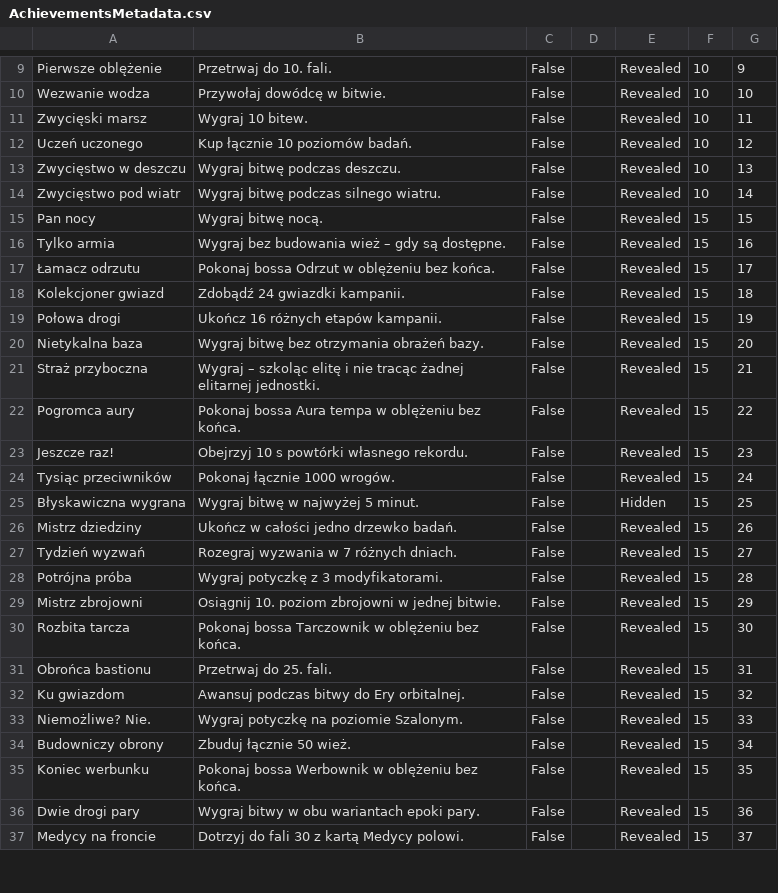
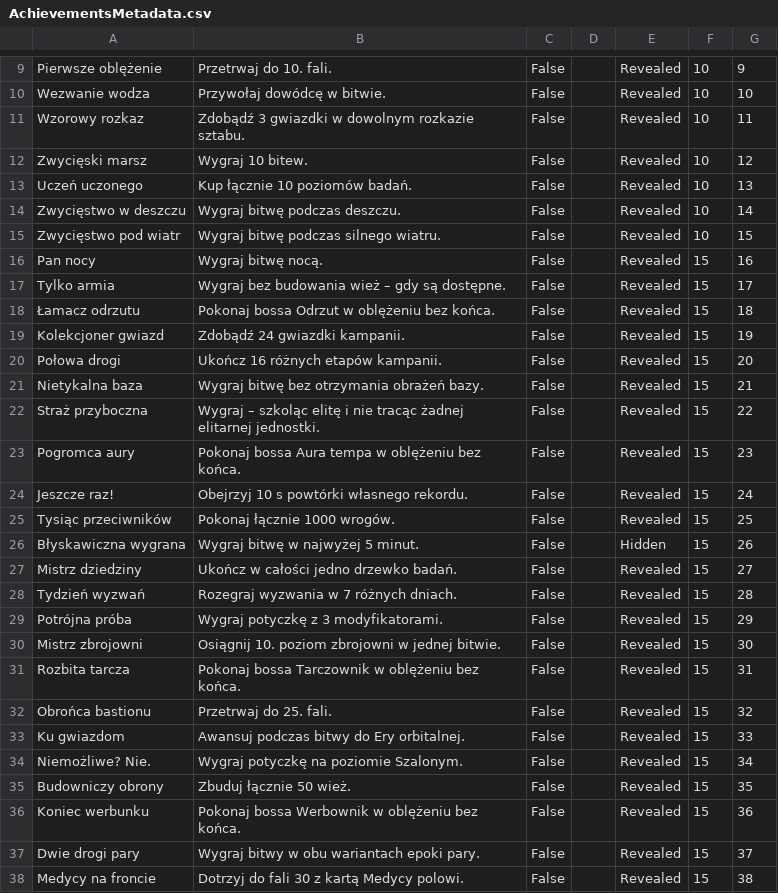
Before and after one commit to woogitsugames/Century-war, a CSV file: docs/store/pgs_import/AchievementsMetadata.csv, drawn as a sheet; only a part is shown, gaps mark what is left out; the diff covers the shown part only.

```diff
--- a/docs/store/pgs_import/AchievementsMetadata.csv
+++ b/docs/store/pgs_import/AchievementsMetadata.csv
@@ -10,28 +10,29 @@ Pierwsze oblężenie,Przetrwaj do 10. fali.,False,,Revealed,10,9
 Wezwanie wodza,Przywołaj dowódcę w bitwie.,False,,Revealed,10,10
-Zwycięski marsz,Wygraj 10 bitew.,False,,Revealed,10,11
-Uczeń uczonego,Kup łącznie 10 poziomów badań.,False,,Revealed,10,12
-Zwycięstwo w deszczu,Wygraj bitwę podczas deszczu.,False,,Revealed,10,13
-Zwycięstwo pod wiatr,Wygraj bitwę podczas silnego wiatru.,False,,Revealed,10,14
-Pan nocy,Wygraj bitwę nocą.,False,,Revealed,15,15
-Tylko armia,Wygraj bez budowania wież – gdy są dostępne.,False,,Revealed,15,16
-Łamacz odrzutu,Pokonaj bossa Odrzut w oblężeniu bez końca.,False,,Revealed,15,17
-Kolekcjoner gwiazd,Zdobądź 24 gwiazdki kampanii.,False,,Revealed,15,18
-Połowa drogi,Ukończ 16 różnych etapów kampanii.,False,,Revealed,15,19
-Nietykalna baza,Wygraj bitwę bez otrzymania obrażeń bazy.,False,,Revealed,15,20
-Straż przyboczna,Wygraj – szkoląc elitę i nie tracąc żadnej elitarnej jednostki.,False,,Revealed,15,21
-Pogromca aury,Pokonaj bossa Aura tempa w oblężeniu bez końca.,False,,Revealed,15,22
-Jeszcze raz!,Obejrzyj 10 s powtórki własnego rekordu.,False,,Revealed,15,23
-Tysiąc przeciwników,Pokonaj łącznie 1000 wrogów.,False,,Revealed,15,24
-Błyskawiczna wygrana,Wygraj bitwę w najwyżej 5 minut.,False,,Hidden,15,25
-Mistrz dziedziny,Ukończ w całości jedno drzewko badań.,False,,Revealed,15,26
-Tydzień wyzwań,Rozegraj wyzwania w 7 różnych dniach.,False,,Revealed,15,27
-Potrójna próba,Wygraj potyczkę z 3 modyfikatorami.,False,,Revealed,15,28
-Mistrz zbrojowni,Osiągnij 10. poziom zbrojowni w jednej bitwie.,False,,Revealed,15,29
-Rozbita tarcza,Pokonaj bossa Tarczownik w oblężeniu bez końca.,False,,Revealed,15,30
-Obrońca bastionu,Przetrwaj do 25. fali.,False,,Revealed,15,31
-Ku gwiazdom,Awansuj podczas bitwy do Ery orbitalnej.,False,,Revealed,15,32
-Niemożliwe? Nie.,Wygraj potyczkę na poziomie Szalonym.,False,,Revealed,15,33
-Budowniczy obrony,Zbuduj łącznie 50 wież.,False,,Revealed,15,34
-Koniec werbunku,Pokonaj bossa Werbownik w oblężeniu bez końca.,False,,Revealed,15,35
-Dwie drogi pary,Wygraj bitwy w obu wariantach epoki pary.,False,,Revealed,15,36
-Medycy na froncie,Dotrzyj do fali 30 z kartą Medycy polowi.,False,,Revealed,15,37
+Wzorowy rozkaz,Zdobądź 3 gwiazdki w dowolnym rozkazie sztabu.,False,,Revealed,10,11
+Zwycięski marsz,Wygraj 10 bitew.,False,,Revealed,10,12
+Uczeń uczonego,Kup łącznie 10 poziomów badań.,False,,Revealed,10,13
+Zwycięstwo w deszczu,Wygraj bitwę podczas deszczu.,False,,Revealed,10,14
+Zwycięstwo pod wiatr,Wygraj bitwę podczas silnego wiatru.,False,,Revealed,10,15
+Pan nocy,Wygraj bitwę nocą.,False,,Revealed,15,16
+Tylko armia,Wygraj bez budowania wież – gdy są dostępne.,False,,Revealed,15,17
+Łamacz odrzutu,Pokonaj bossa Odrzut w oblężeniu bez końca.,False,,Revealed,15,18
+Kolekcjoner gwiazd,Zdobądź 24 gwiazdki kampanii.,False,,Revealed,15,19
+Połowa drogi,Ukończ 16 różnych etapów kampanii.,False,,Revealed,15,20
+Nietykalna baza,Wygraj bitwę bez otrzymania obrażeń bazy.,False,,Revealed,15,21
+Straż przyboczna,Wygraj – szkoląc elitę i nie tracąc żadnej elitarnej jednostki.,False,,Revealed,15,22
+Pogromca aury,Pokonaj bossa Aura tempa w oblężeniu bez końca.,False,,Revealed,15,23
+Jeszcze raz!,Obejrzyj 10 s powtórki własnego rekordu.,False,,Revealed,15,24
+Tysiąc przeciwników,Pokonaj łącznie 1000 wrogów.,False,,Revealed,15,25
+Błyskawiczna wygrana,Wygraj bitwę w najwyżej 5 minut.,False,,Hidden,15,26
+Mistrz dziedziny,Ukończ w całości jedno drzewko badań.,False,,Revealed,15,27
+Tydzień wyzwań,Rozegraj wyzwania w 7 różnych dniach.,False,,Revealed,15,28
+Potrójna próba,Wygraj potyczkę z 3 modyfikatorami.,False,,Revealed,15,29
+Mistrz zbrojowni,Osiągnij 10. poziom zbrojowni w jednej bitwie.,False,,Revealed,15,30
+Rozbita tarcza,Pokonaj bossa Tarczownik w oblężeniu bez końca.,False,,Revealed,15,31
+Obrońca bastionu,Przetrwaj do 25. fali.,False,,Revealed,15,32
+Ku gwiazdom,Awansuj podczas bitwy do Ery orbitalnej.,False,,Revealed,15,33
+Niemożliwe? Nie.,Wygraj potyczkę na poziomie Szalonym.,False,,Revealed,15,34
+Budowniczy obrony,Zbuduj łącznie 50 wież.,False,,Revealed,15,35
+Koniec werbunku,Pokonaj bossa Werbownik w oblężeniu bez końca.,False,,Revealed,15,36
+Dwie drogi pary,Wygraj bitwy w obu wariantach epoki pary.,False,,Revealed,15,37
+Medycy na froncie,Dotrzyj do fali 30 z kartą Medycy polowi.,False,,Revealed,15,38
```
Also changed, not shown: 3 added rows and 42 edited cells elsewhere in this file, docs/store/assets/pgs/AchievementsIconsMappings.csv, docs/store/pgs_import/AchievementsLocalizations.csv, 34 other files.
